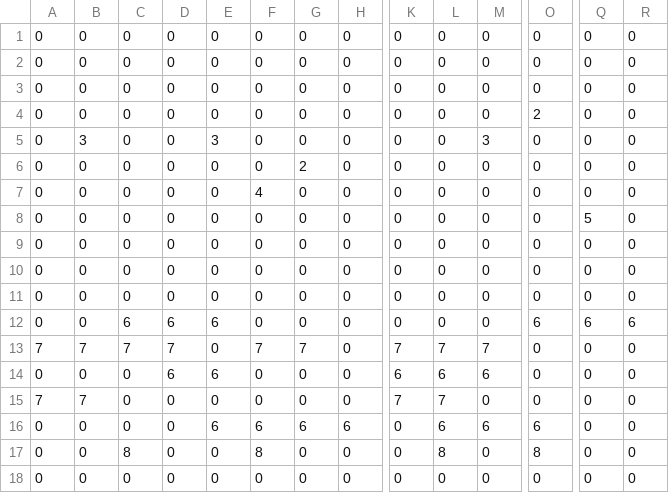
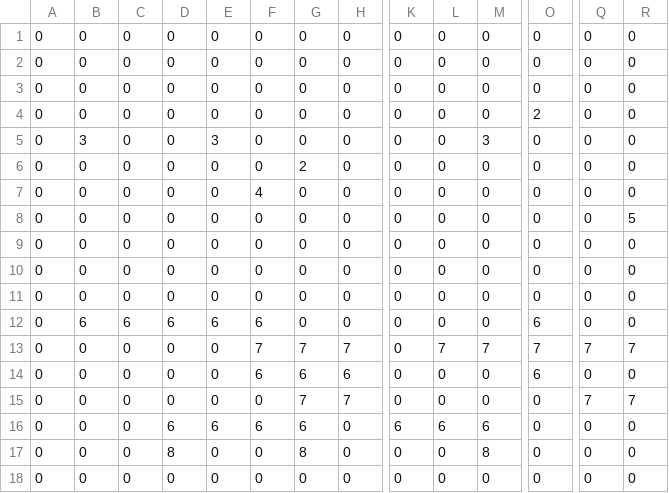
Before and after one commit to Yamam-al/frogger_mars, a CSV file: frogger_mars/Resources/level1Grid.csv, drawn as a sheet; only a part is shown, gaps mark what is left out; removed rows and columns are numbered as before the commit, all else as after; rows hold the shown columns only; the diff covers the shown part only; the diff names each change by its address in the sheet, - before the commit and + after, or states it on an @@ line.

Commit message:
Levels logic

```diff
--- a/frogger_mars/Resources/level1Grid.csv
+++ b/frogger_mars/Resources/level1Grid.csv
-Q8: 5
+Q8: 0
-R8: 0
+R8: 5
-B12: 0
+B12: 6
-F12: 0
+F12: 6
-Q12: 6
+Q12: 0
-R12: 6
+R12: 0
-row 13: 7 | 7 | 7 | 7 | 0 | 7 | 7 | 0 | 7 | 7 | 7 | 0 | 0 | 0
+row 13: 0 | 0 | 0 | 0 | 0 | 7 | 7 | 7 | 0 | 7 | 7 | 7 | 7 | 7
-D14: 6
+D14: 0
-E14: 6
+E14: 0
-F14: 0
+F14: 6
-G14: 0
+G14: 6
-H14: 0
+H14: 6
-K14: 6
+K14: 0
-L14: 6
+L14: 0
-M14: 6
+M14: 0
-O14: 0
+O14: 6
-A15: 7
+A15: 0
-B15: 7
+B15: 0
-G15: 0
+G15: 7
-H15: 0
+H15: 7
-K15: 7
+K15: 0
-L15: 7
+L15: 0
-Q15: 0
+Q15: 7
-R15: 0
+R15: 7
-D16: 0
+D16: 6
-H16: 6
+H16: 0
-K16: 0
+K16: 6
-O16: 6
+O16: 0
-C17: 8
+C17: 0
-D17: 0
+D17: 8
-F17: 8
+F17: 0
-G17: 0
+G17: 8
-L17: 8
+L17: 0
-M17: 0
+M17: 8
-O17: 8
+O17: 0
```
Also changed, not shown: 4 edited cells elsewhere in this file, 7 other files.
